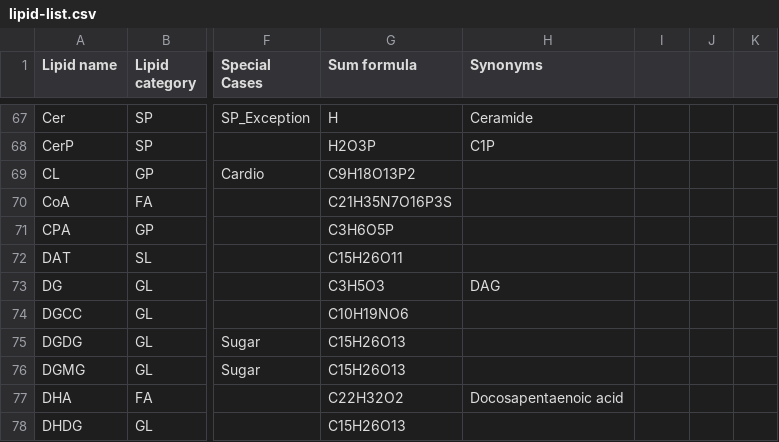
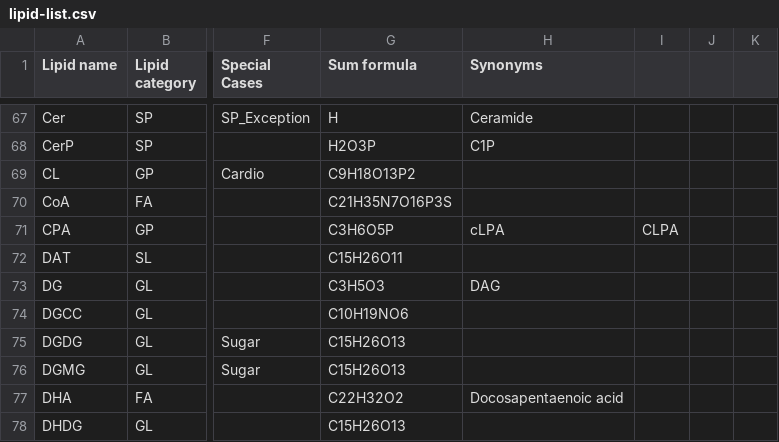
Before and after one commit to lifs-tools/goslin, a CSV file: lipid-list.csv, drawn as a sheet; only a part is shown, gaps mark what is left out; the diff names each change by its address in the sheet, - before the commit and + after, or states it on an @@ line.

Commit message:
adding synonyms for CPA

```diff
--- a/lipid-list.csv
+++ b/lipid-list.csv
-H71 (Synonyms): (empty)
+H71 (Synonyms): cLPA
-I71: (empty)
+I71: CLPA
```
